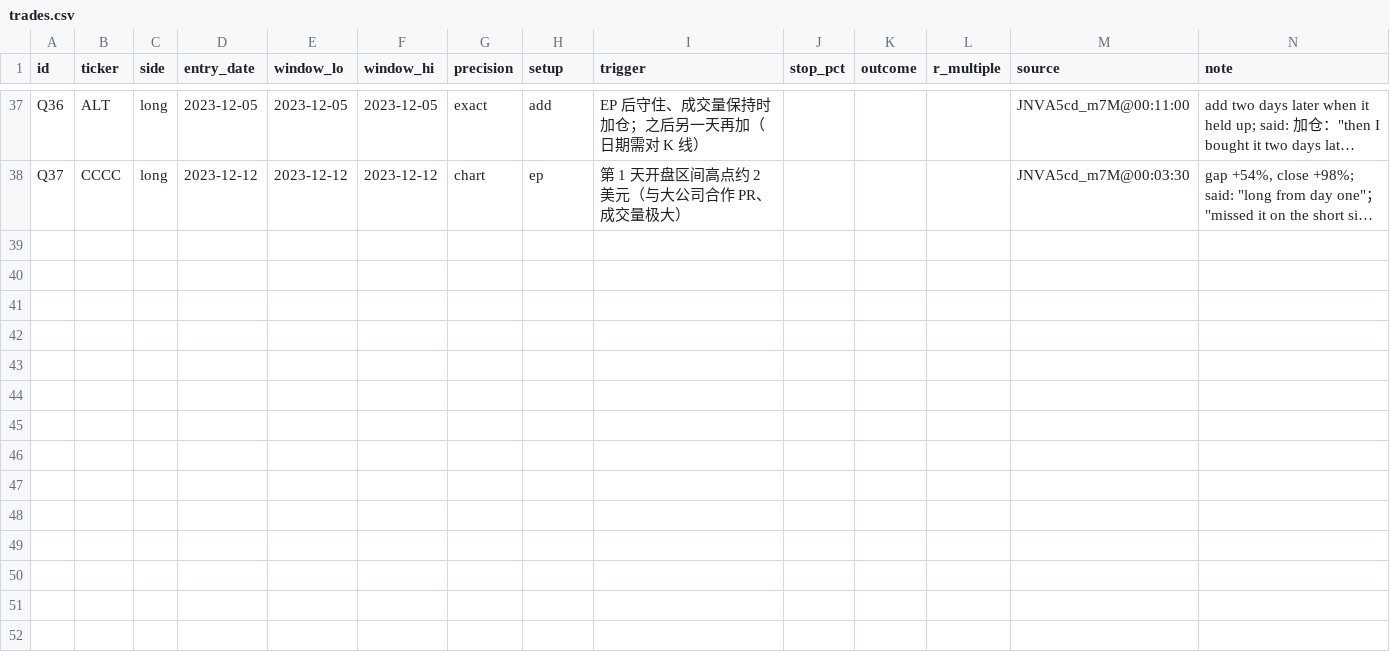
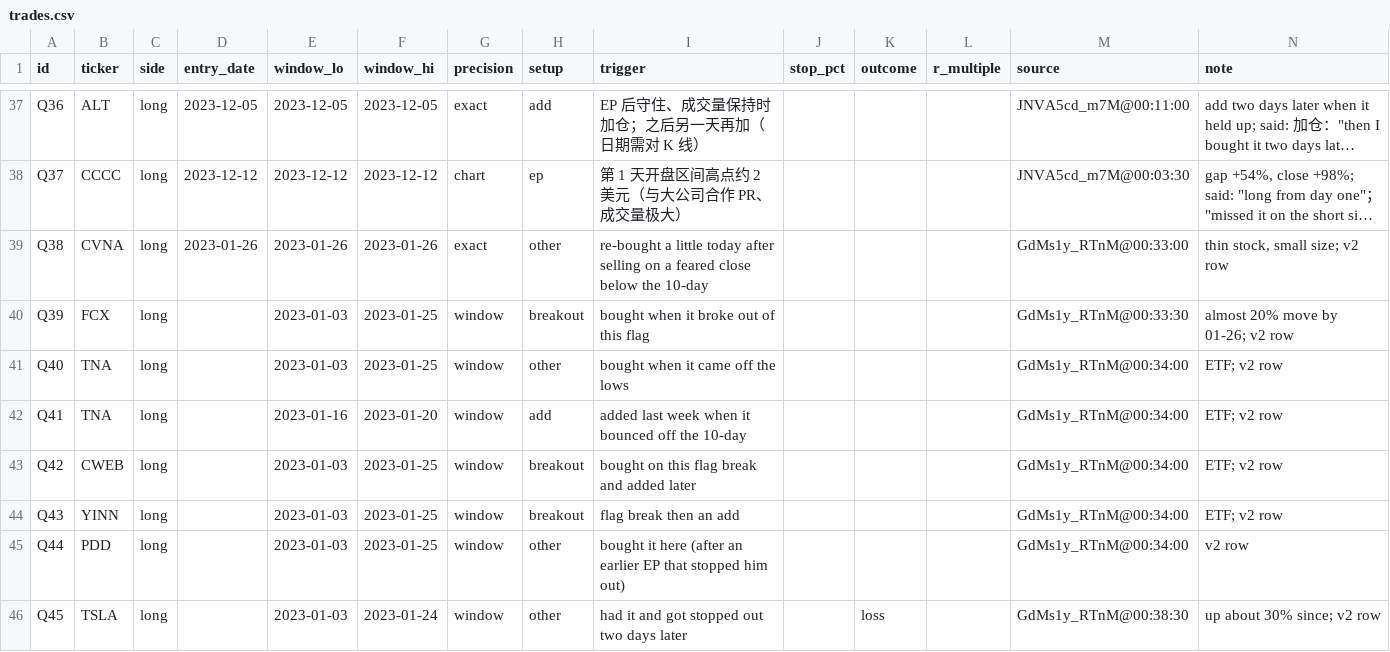
Before and after one commit to QSothoth/s-alpha, a CSV file: studies/qullamaggie/notes/trades.csv, drawn as a sheet; only a part is shown, gaps mark what is left out; long unchanged cells end in …; the diff names each change by its address in the sheet, - before the commit and + after, or states it on an @@ line.

```diff
--- a/studies/qullamaggie/notes/trades.csv
+++ b/studies/qullamaggie/notes/trades.csv
+row 39: Q38 | CVNA | long | 2023-01-26 | 2023-01-26 | 2023-01-26 | exact | other | re-bought a little today after selling on a feared close below the 10-day |  |  |  | GdMs1y_RTnM@00:33:00 | thin stock, small size; v2 row
+row 40: Q39 | FCX | long |  | 2023-01-03 | 2023-01-25 | window | breakout | bought when it broke out of this flag |  |  |  | GdMs1y_RTnM@00:33:30 | almost 20% move by 01-26; v2 row
+row 41: Q40 | TNA | long |  | 2023-01-03 | 2023-01-25 | window | other | bought when it came off the lows |  |  |  | GdMs1y_RTnM@00:34:00 | ETF; v2 row
+row 42: Q41 | TNA | long |  | 2023-01-16 | 2023-01-20 | window | add | added last week when it bounced off the 10-day |  |  |  | GdMs1y_RTnM@00:34:00 | ETF; v2 row
+row 43: Q42 | CWEB | long |  | 2023-01-03 | 2023-01-25 | window | breakout | bought on this flag break and added later |  |  |  | GdMs1y_RTnM@00:34:00 | ETF; v2 row
+row 44: Q43 | YINN | long |  | 2023-01-03 | 2023-01-25 | window | breakout | flag break then an add |  |  |  | GdMs1y_RTnM@00:34:00 | ETF; v2 row
+row 45: Q44 | PDD | long |  | 2023-01-03 | 2023-01-25 | window | other | bought it here (after an earlier EP that stopped him out) |  |  |  | GdMs1y_RTnM@00:34:00 | v2 row
+row 46: Q45 | TSLA | long |  | 2023-01-03 | 2023-01-24 | window | other | had it and got stopped out two days later |  | loss |  | GdMs1y_RTnM@00:38:30 | up about 30% since; v2 row
```
Also changed, not shown: 1 other file.
